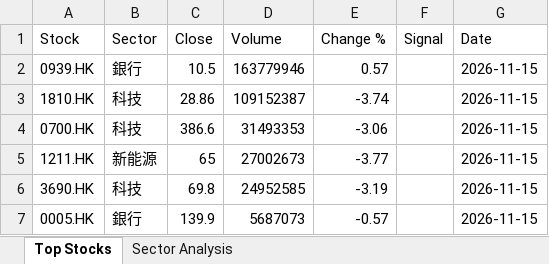
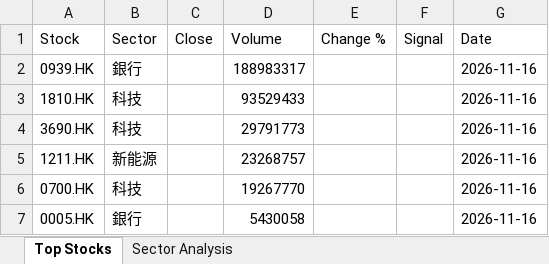
Before and after one commit to chriskkf-ai/hk_stock_analysis, an Excel workbook: data/output.xlsx, sheet Top Stocks, drawn as a sheet; values as stored, in another font and other column widths than the file's, no borders; removed rows and columns are numbered as before the commit, all else as after; the diff names each change by its address in the sheet, - before the commit and + after, or states it on an @@ line.

```diff
--- a/data/output.xlsx (sheet Top Stocks)
+++ b/data/output.xlsx (sheet Top Stocks)
-C2 (Close): 10.5
+C2 (Close): (empty)
-D2 (Volume): 163779946
+D2 (Volume): 188983317
-E2 (Change %): 0.57
+E2 (Change %): (empty)
-G2:G3 (Date): 2026-11-15
+G2:G3 (Date): 2026-11-16
-C3 (Close): 28.86
+C3 (Close): (empty)
-D3 (Volume): 109152387
+D3 (Volume): 93529433
-E3 (Change %): -3.74
+E3 (Change %): (empty)
-row 4: 0700.HK | 科技 | 386.6 | 31493353 | -3.06 |  | 2026-11-15
-row 5: 1211.HK | 新能源 | 65 | 27002673 | -3.77 |  | 2026-11-15
-C4 (Close): 69.8
+C4 (Close): (empty)
-D4 (Volume): 24952585
+D4 (Volume): 29791773
-E4 (Change %): -3.19
+E4 (Change %): (empty)
-G4 (Date): 2026-11-15
+G4 (Date): 2026-11-16
+row 5: 1211.HK | 新能源 |  | 23268757 |  |  | 2026-11-16
+row 6: 0700.HK | 科技 |  | 19267770 |  |  | 2026-11-16
-C7 (Close): 139.9
+C7 (Close): (empty)
-D7 (Volume): 5687073
+D7 (Volume): 5430058
-E7 (Change %): -0.57
+E7 (Change %): (empty)
-G7 (Date): 2026-11-15
+G7 (Date): 2026-11-16
```
Also changed, not shown: data/history.xlsx.
